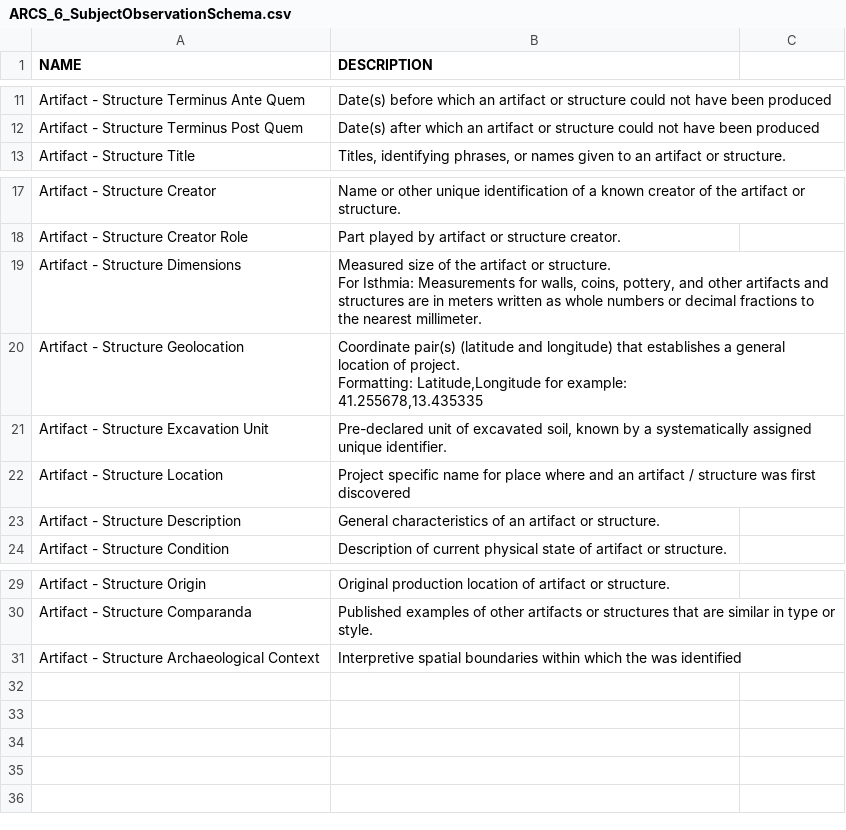
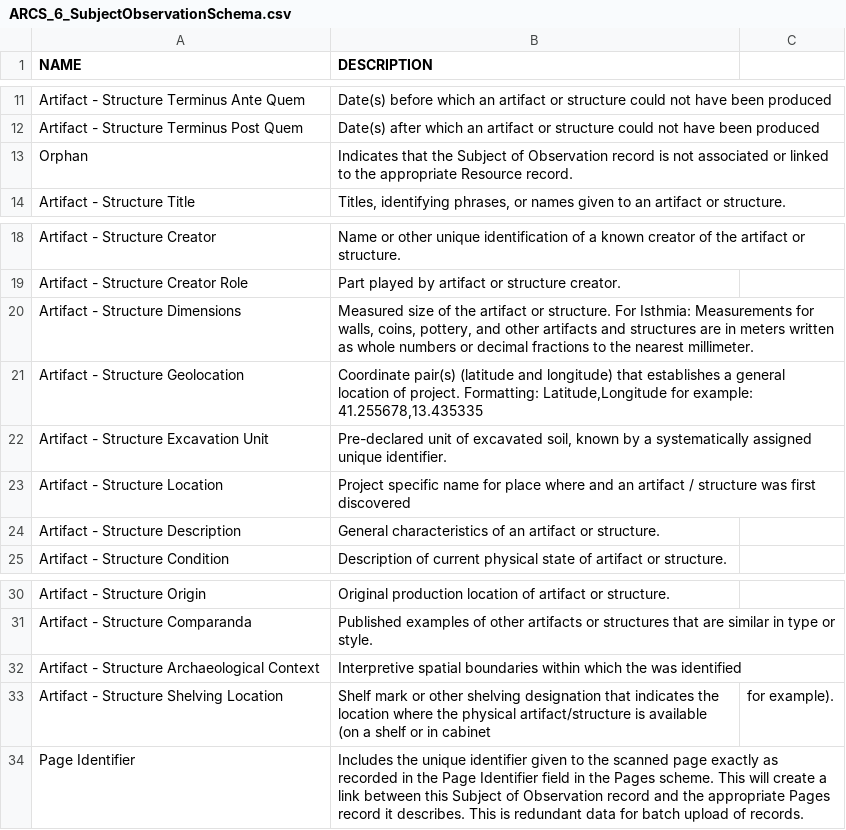
Before and after one commit to matrix-msu/ARCSCore, a CSV file: ARCS_6_SubjectObservationSchema.csv, drawn as a sheet; only a part is shown, gaps mark what is left out.

Commit message:
Update ARCS_6_SubjectObservationSchema.csv
Added fields for orphan, shelving location, and pages identifier

```diff
--- a/ARCS_6_SubjectObservationSchema.csv
+++ b/ARCS_6_SubjectObservationSchema.csv
@@ -12,2 +12,3 @@ Artifact - Structure Terminus Ante Quem ,Date(s) before which an artifact or str
 Artifact - Structure Terminus Post Quem ,Date(s) after which an artifact or structure could not have been produced
+Orphan, Indicates that the Subject of Observation record is not associated or linked to the appropriate Resource record.
 Artifact - Structure Title ,"Titles, identifying phrases, or names given to an artifact or structure."
@@ -18,7 +19,4 @@ Artifact - Structure Creator ,Name or other unique identification of a known cre
 Artifact - Structure Creator Role ,Part played by artifact or structure creator.
-Artifact - Structure Dimensions ,"Measured size of the artifact or structure.
-For Isthmia: Measurements for walls, coins, pottery, and other artifacts and structures are in meters written as whole numbers or decimal fractions to the nearest millimeter."
-Artifact - Structure Geolocation ,"Coordinate pair(s) (latitude and longitude) that establishes a general location of project.
-Formatting: Latitude,Longitude for example:
-41.255678,13.435335"
+Artifact - Structure Dimensions ,"Measured size of the artifact or structure. For Isthmia: Measurements for walls, coins, pottery, and other artifacts and structures are in meters written as whole numbers or decimal fractions to the nearest millimeter."
+Artifact - Structure Geolocation ,"Coordinate pair(s) (latitude and longitude) that establishes a general location of project. Formatting: Latitude,Longitude for example: 41.255678,13.435335"
 Artifact - Structure Excavation Unit,"Pre-declared unit of excavated soil, known by a systematically assigned unique identifier."
@@ -34 +32,3 @@ Artifact - Structure Comparanda ,Published examples of other artifacts or struct
 Artifact - Structure Archaeological Context ,Interpretive spatial boundaries within which the  was identified
+Artifact - Structure Shelving Location ,Shelf mark or other shelving designation that indicates the location where the physical artifact/structure is available (on a shelf or in cabinet, for example).
+Page Identifier ,Includes the unique identifier given to the scanned page exactly as recorded in the Page Identifier field in the Pages scheme. This will create a link between this Subject of Observation record and the appropriate Pages record it describes. This is redundant data for batch upload of records.
```
